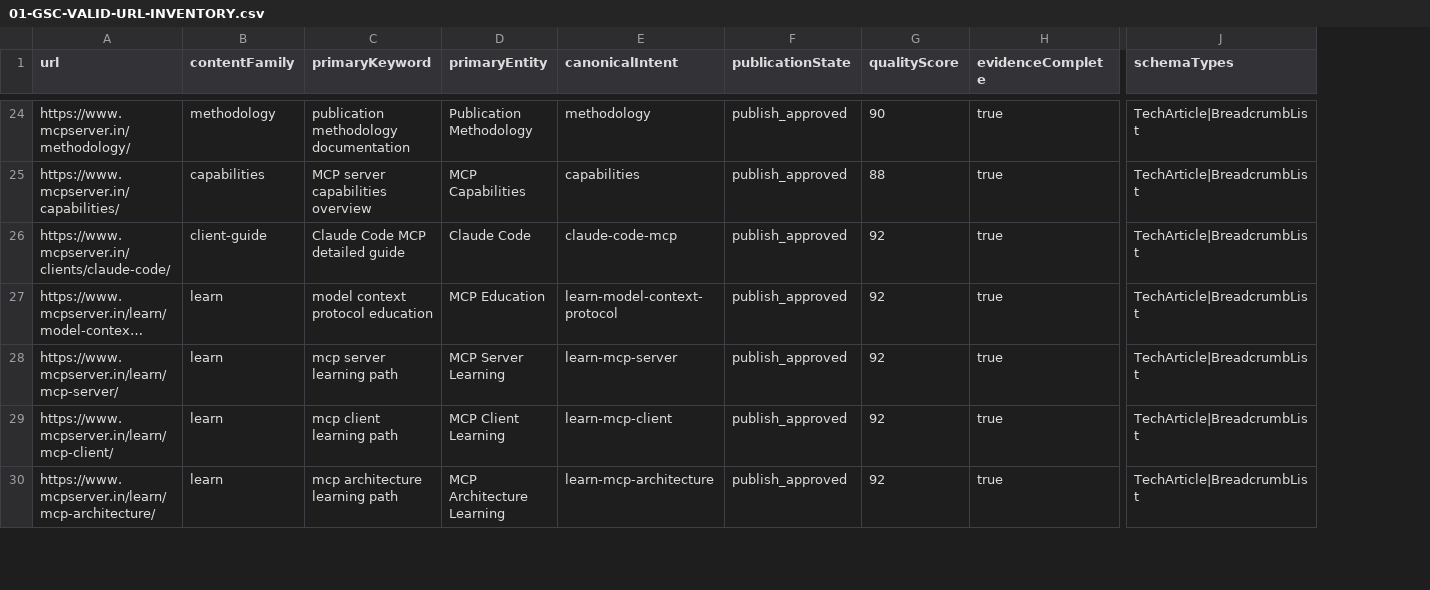
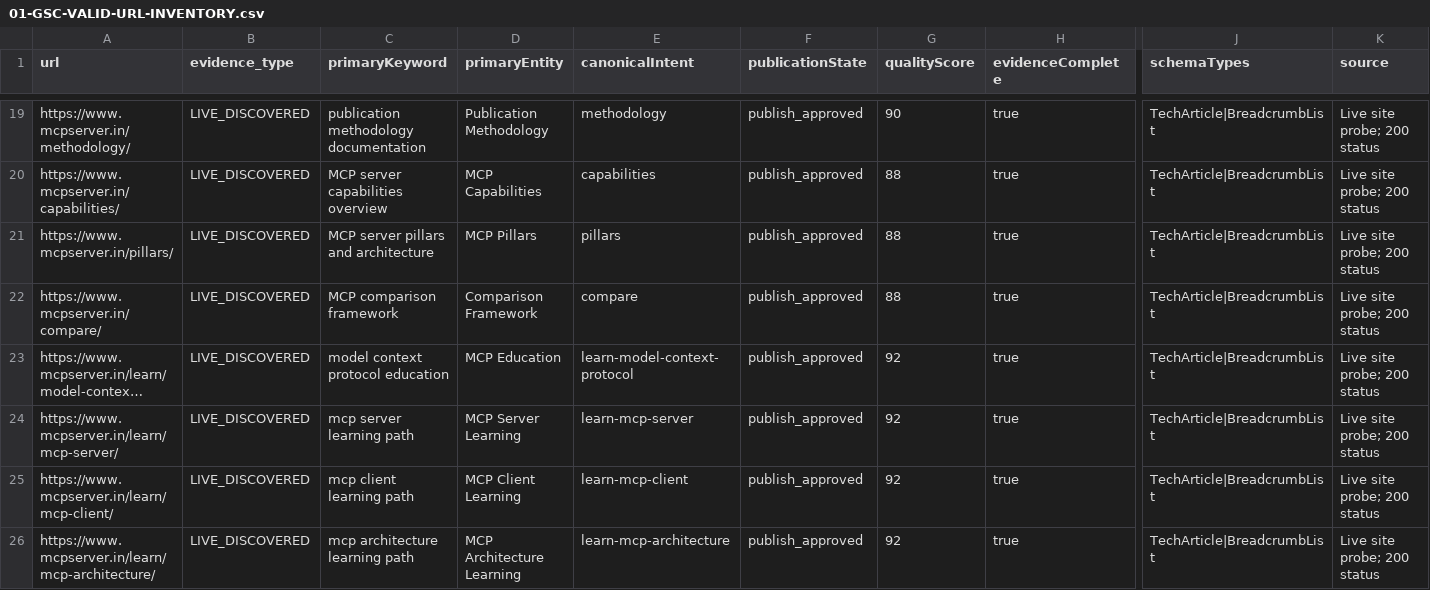
Before and after one commit to CodesbyFebin/MCP-SERVERS, a CSV file: reports/01-GSC-VALID-URL-INVENTORY.csv, drawn as a sheet; only a part is shown, gaps mark what is left out; long unchanged cells end in …; removed rows and columns are numbered as before the commit, all else as after; rows hold the shown columns only; the diff covers the shown part only; the diff names each change by its address in the sheet, - before the commit and + after, or states it on an @@ line.

```diff
--- a/reports/01-GSC-VALID-URL-INVENTORY.csv
+++ b/reports/01-GSC-VALID-URL-INVENTORY.csv
-column B (contentFamily), rows 24-30: methodology | capabilities | client-guide | learn | learn | learn | learn
+column B (evidence_type), rows 19-21: all LIVE_DISCOVERED; rows 23-26: all LIVE_DISCOVERED
+column K (source), rows 19-21: all Live site probe; 200 status; rows 23-26: all Live site probe; 200 status
-A21 (url): https://www.mcpserver.in/clients/claude-code/
+A21 (url): https://www.mcpserver.in/pillars/
-C21 (primaryKeyword): Claude Code MCP detailed guide
+C21 (primaryKeyword): MCP server pillars and architecture
-D21 (primaryEntity): Claude Code
+D21 (primaryEntity): MCP Pillars
-E21 (canonicalIntent): claude-code-mcp
+E21 (canonicalIntent): pillars
-G21 (qualityScore): 92
+G21 (qualityScore): 88
+row 22: https://www.mcpserver.in/compare/ | LIVE_DISCOVERED | MCP comparison framework | Comparison Framework | compare | publish_approved | 88 | true | TechArticle|BreadcrumbList | Live site probe; 200 status
```
Also changed, not shown: 2 added rows, 11 removed rows and 15 edited cells elsewhere in this file, reports/02-URL-MIGRATION-LEDGER.csv, reports/03-CONTENT-SOURCE-MAP.csv, 4 other files.
